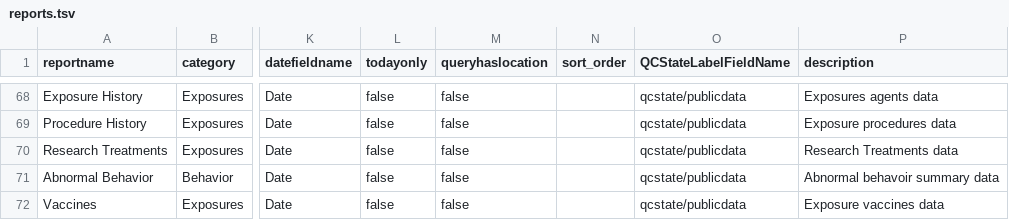
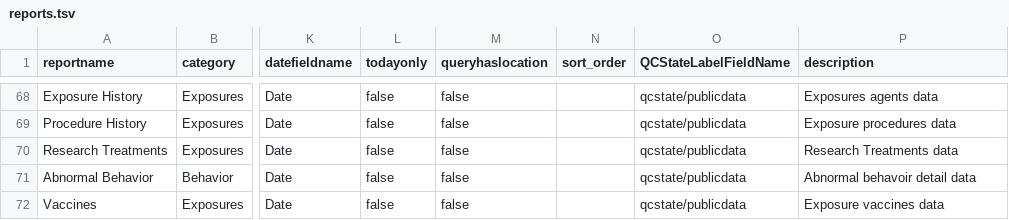
Before and after one commit to LabKey/snprcEHRModules, a TSV file: snprc_ehr/resources/data/reports.tsv, drawn as a sheet; only a part is shown, gaps mark what is left out; the diff names each change by its address in the sheet, - before the commit and + after, or states it on an @@ line.

Commit message:
SNPRC BehaviorReports  20200601
Adds Tab Page to individual animal data
Adds Behavior data to Browse all datasets
Adds Behavior Report to Colony - More Reports
Added initScript js to BehaviorNotifications

```diff
--- a/snprc_ehr/resources/data/reports.tsv
+++ b/snprc_ehr/resources/data/reports.tsv
-P71 (description): Abnormal behavoir summary data
+P71 (description): Abnormal behavoir detail data
```
Also changed, not shown: 7 other files.
